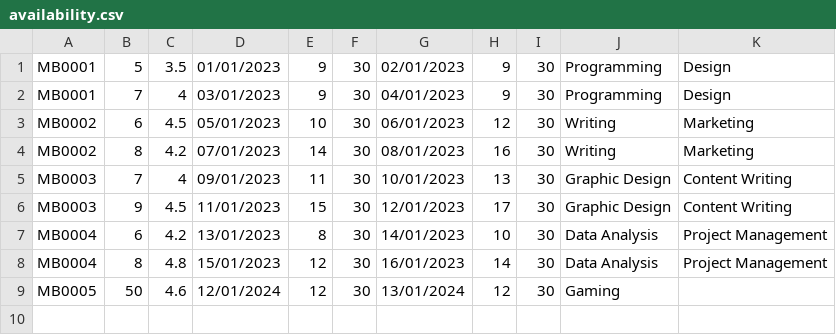
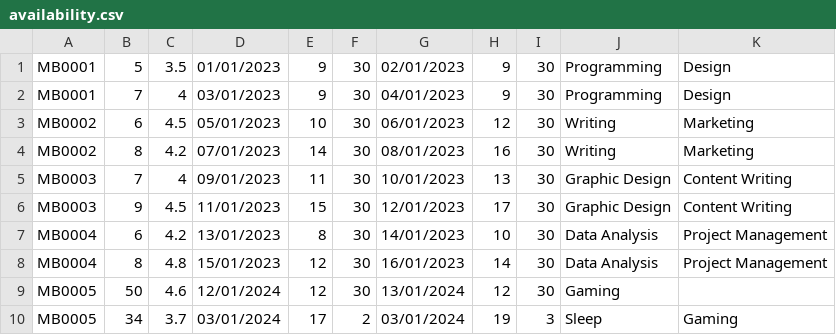
Before and after one commit to tom474/time_bank_system, a CSV file: data/availability.csv, drawn as a sheet; the diff names each change by its address in the sheet, - before the commit and + after, or states it on an @@ line.

```diff
--- a/data/availability.csv
+++ b/data/availability.csv
+row 10: MB0005 | 34 | 3.7 | 03/01/2024 | 17 | 2 | 03/01/2024 | 19 | 3 | Sleep | Gaming
```
Also changed, not shown: 1 other file.
